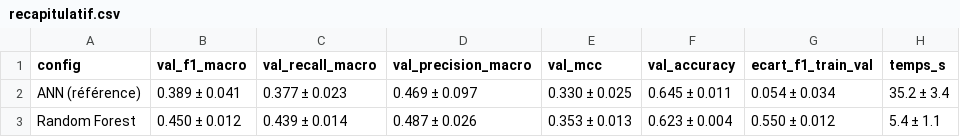
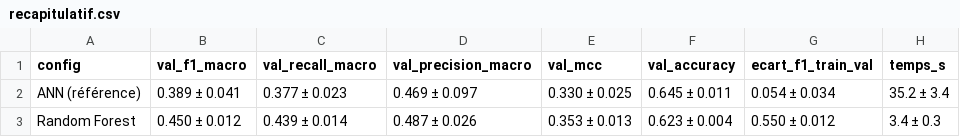
Before and after one commit to DanielYahiri/school-project, a CSV file: resultats/modeles_classiques/random_forest/recapitulatif.csv, drawn as a sheet.

```diff
--- a/resultats/modeles_classiques/random_forest/recapitulatif.csv
+++ b/resultats/modeles_classiques/random_forest/recapitulatif.csv
@@ -2,2 +2,2 @@ config,val_f1_macro,val_recall_macro,val_precision_macro,val_mcc,val_accuracy,ec
 ANN (référence),0.389 ± 0.041,0.377 ± 0.023,0.469 ± 0.097,0.330 ± 0.025,0.645 ± 0.011,0.054 ± 0.034,35.2 ± 3.4
-Random Forest,0.450 ± 0.012,0.439 ± 0.014,0.487 ± 0.026,0.353 ± 0.013,0.623 ± 0.004,0.550 ± 0.012,5.4 ± 1.1
+Random Forest,0.450 ± 0.012,0.439 ± 0.014,0.487 ± 0.026,0.353 ± 0.013,0.623 ± 0.004,0.550 ± 0.012,3.4 ± 0.3
```
Also changed, not shown: resultats/modeles_classiques/random_forest/desequilibre_resultats.csv, resultats/modeles_classiques/random_forest/grille_resultats.csv, 36 other files.
